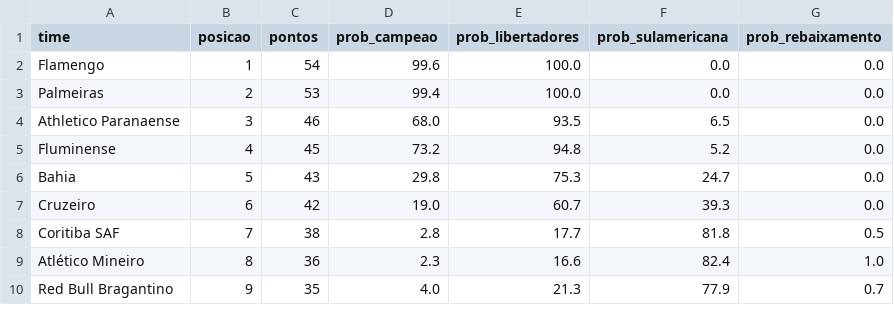
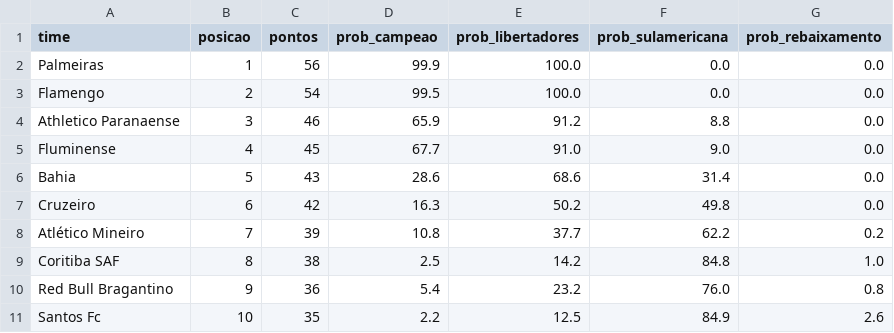
Before and after one commit to MayaraCAlmeida/brasileirao-2026-pipeline, a CSV file: probabilidades.csv, drawn as a sheet; only a part is shown; the diff covers the shown part only.

```diff
--- a/probabilidades.csv
+++ b/probabilidades.csv
@@ -1,10 +1,11 @@
 time,posicao,pontos,prob_campeao,prob_libertadores,prob_sulamericana,prob_rebaixamento
-Flamengo,1,54,99.6,100.0,0.0,0.0
-Palmeiras,2,53,99.4,100.0,0.0,0.0
-Athletico Paranaense,3,46,68.0,93.5,6.5,0.0
-Fluminense,4,45,73.2,94.8,5.2,0.0
-Bahia,5,43,29.8,75.3,24.7,0.0
-Cruzeiro,6,42,19.0,60.7,39.3,0.0
-Coritiba SAF,7,38,2.8,17.7,81.8,0.5
-Atlético Mineiro,8,36,2.3,16.6,82.4,1.0
-Red Bull Bragantino,9,35,4.0,21.3,77.9,0.7
+Palmeiras,1,56,99.9,100.0,0.0,0.0
+Flamengo,2,54,99.5,100.0,0.0,0.0
+Athletico Paranaense,3,46,65.9,91.2,8.8,0.0
+Fluminense,4,45,67.7,91.0,9.0,0.0
+Bahia,5,43,28.6,68.6,31.4,0.0
+Cruzeiro,6,42,16.3,50.2,49.8,0.0
+Atlético Mineiro,7,39,10.8,37.7,62.2,0.2
+Coritiba SAF,8,38,2.5,14.2,84.8,1.0
+Red Bull Bragantino,9,36,5.4,23.2,76.0,0.8
+Santos Fc,10,35,2.2,12.5,84.9,2.6
```
Also changed, not shown: 1 removed row and 34 edited cells elsewhere in this file, 1 other file.
